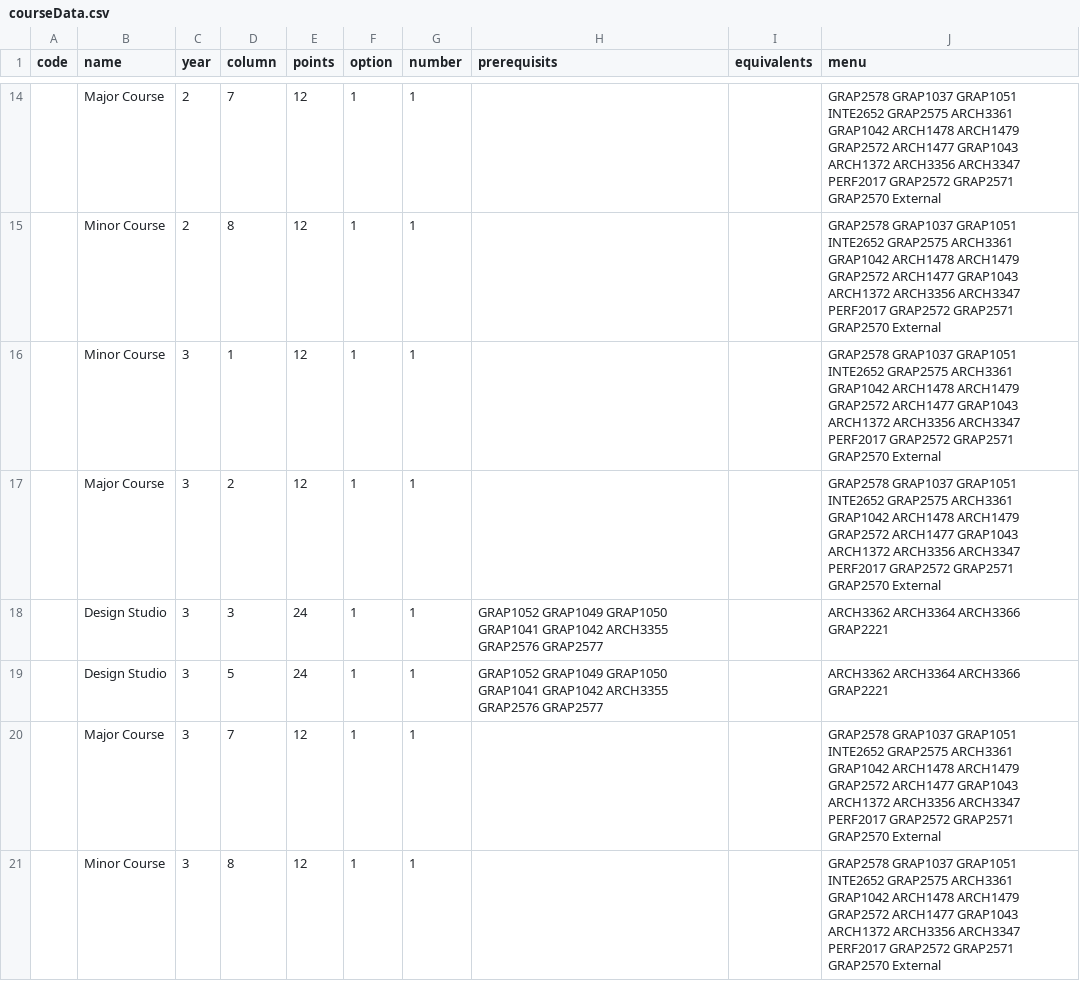
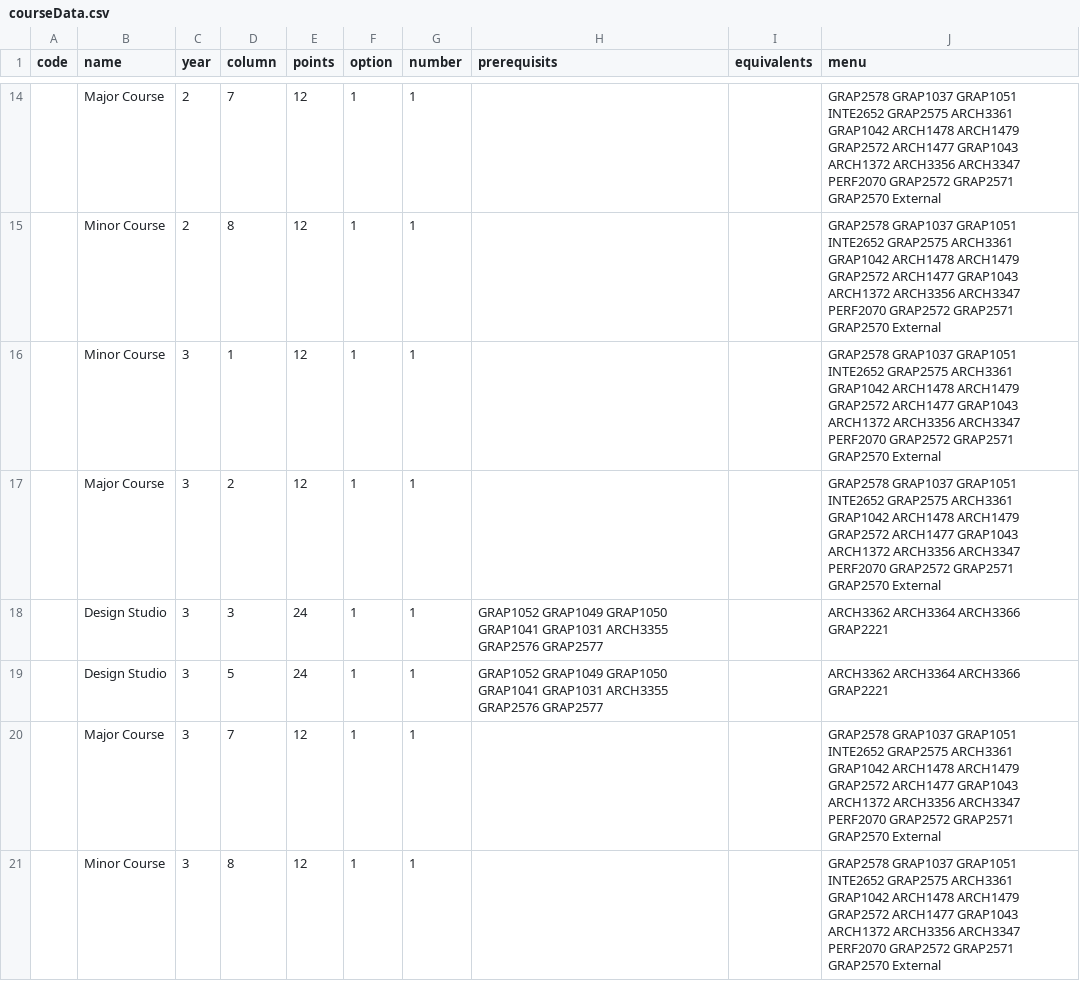
Before and after one commit to RMIT-Industrial-Design/Program-Maps, a CSV file: BH104p25/courseData.csv, drawn as a sheet; only a part is shown, gaps mark what is left out; the diff covers the shown part only; the diff names each change by its address in the sheet, - before the commit and + after, or states it on an @@ line.

```diff
--- a/BH104p25/courseData.csv
+++ b/BH104p25/courseData.csv
-J14:J17 (menu): …ARCH3356 ARCH3347 PERF2017 GRAP2572 GRAP2571…
+J14:J17 (menu): …ARCH3356 ARCH3347 PERF2070 GRAP2572 GRAP2571…
-H18:H19 (prerequisits): …GRAP1050 GRAP1041 GRAP1042 ARCH3355 GRAP2576…
+H18:H19 (prerequisits): …GRAP1050 GRAP1041 GRAP1031 ARCH3355 GRAP2576…
-J20:J21 (menu): …ARCH3356 ARCH3347 PERF2017 GRAP2572 GRAP2571…
+J20:J21 (menu): …ARCH3356 ARCH3347 PERF2070 GRAP2572 GRAP2571…
```
Also changed, not shown: 3 moved rows and 14 edited cells elsewhere in this file, BH104p25/majorData.csv, 1 other file.
